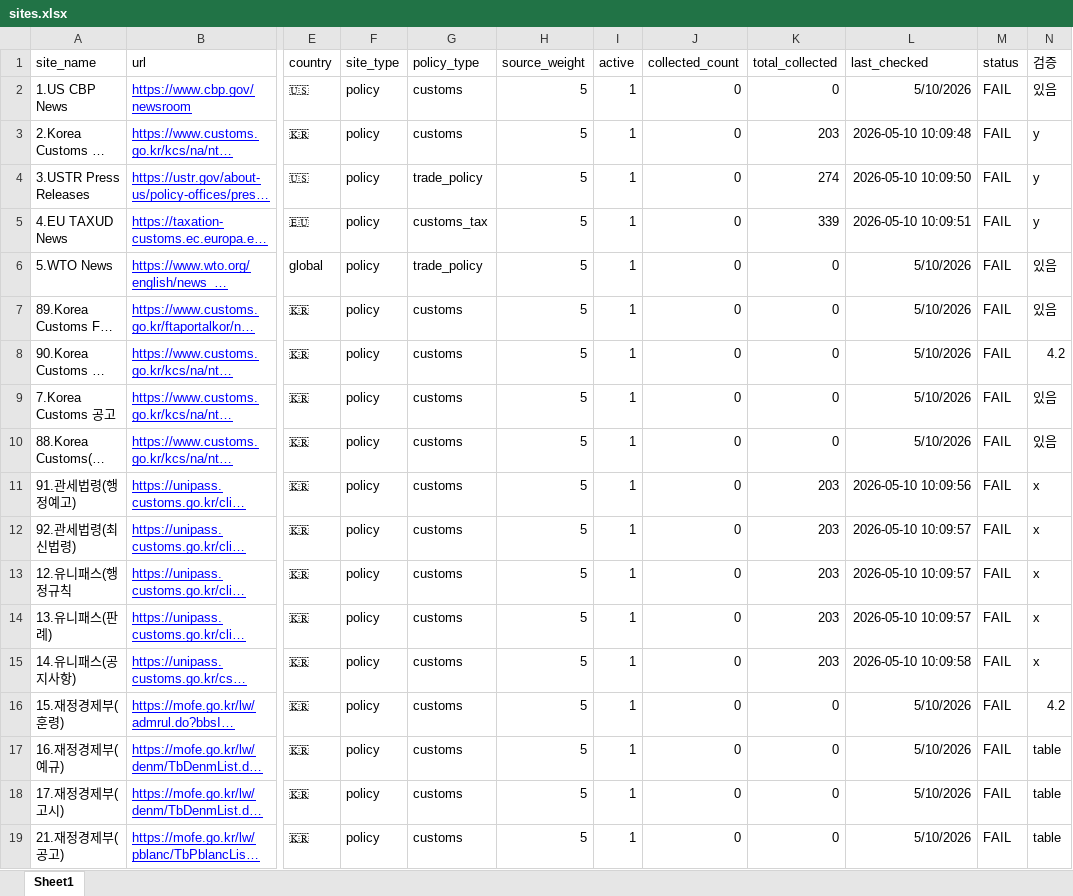
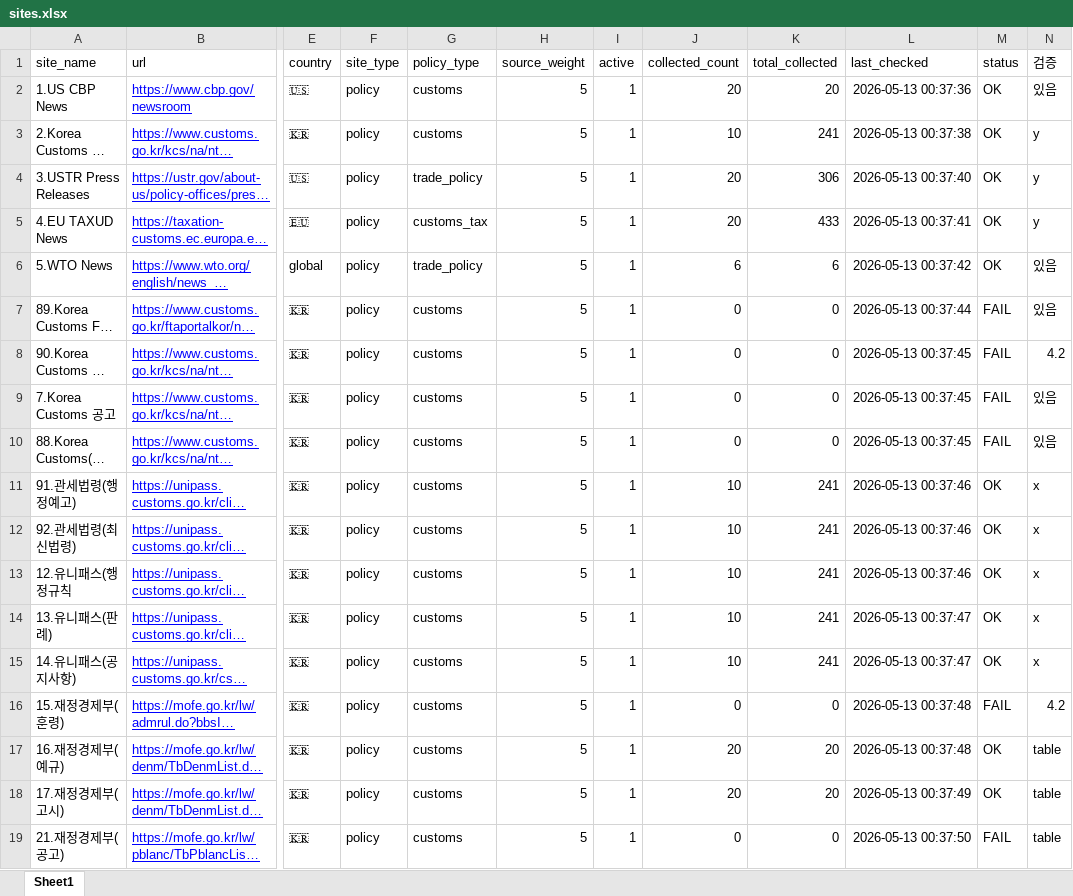
Before and after one commit to rhkr8872-dotcom/GTI-MAILLING, an Excel workbook: data/sites.xlsx, sheet Sheet1, drawn as a sheet; only a part is shown, gaps mark what is left out; long unchanged cells end in …; values as stored, in another font and other column widths than the file's, no borders; the diff covers the shown part only; the diff names each change by its address in the sheet, - before the commit and + after, or states it on an @@ line.

```diff
--- a/data/sites.xlsx (sheet Sheet1)
+++ b/data/sites.xlsx (sheet Sheet1)
-J2 (collected_count): 0
+J2 (collected_count): 20
-K2 (total_collected): 0
+K2 (total_collected): 20
-L2 (last_checked): 5/10/2026
+L2 (last_checked): 2026-05-13 00:37:36
-M2:M6 (status): FAIL
+M2:M6 (status): OK
-J3 (collected_count): 0
+J3 (collected_count): 10
-K3 (total_collected): 203
+K3 (total_collected): 241
-L3 (last_checked): 2026-05-10 10:09:48
+L3 (last_checked): 2026-05-13 00:37:38
-J4:J5 (collected_count): 0
+J4:J5 (collected_count): 20
-K4 (total_collected): 274
+K4 (total_collected): 306
-L4 (last_checked): 2026-05-10 10:09:50
+L4 (last_checked): 2026-05-13 00:37:40
-K5 (total_collected): 339
+K5 (total_collected): 433
-L5 (last_checked): 2026-05-10 10:09:51
+L5 (last_checked): 2026-05-13 00:37:41
-J6 (collected_count): 0
+J6 (collected_count): 6
-K6 (total_collected): 0
+K6 (total_collected): 6
-L6 (last_checked): 5/10/2026
+L6 (last_checked): 2026-05-13 00:37:42
-L7 (last_checked): 5/10/2026
+L7 (last_checked): 2026-05-13 00:37:44
-L8:L10 (last_checked): 5/10/2026
+L8:L10 (last_checked): 2026-05-13 00:37:45
-J11:J15 (collected_count): 0
+J11:J15 (collected_count): 10
-K11:K15 (total_collected): 203
+K11:K15 (total_collected): 241
-L11 (last_checked): 2026-05-10 10:09:56
+L11 (last_checked): 2026-05-13 00:37:46
-M11:M15 (status): FAIL
+M11:M15 (status): OK
-L12:L13 (last_checked): 2026-05-10 10:09:57
+L12:L13 (last_checked): 2026-05-13 00:37:46
-L14 (last_checked): 2026-05-10 10:09:57
+L14 (last_checked): 2026-05-13 00:37:47
-L15 (last_checked): 2026-05-10 10:09:58
+L15 (last_checked): 2026-05-13 00:37:47
-L16:L17 (last_checked): 5/10/2026
+L16:L17 (last_checked): 2026-05-13 00:37:48
-J17:J18 (collected_count): 0
+J17:J18 (collected_count): 20
-K17:K18 (total_collected): 0
+K17:K18 (total_collected): 20
-M17:M18 (status): FAIL
+M17:M18 (status): OK
-L18 (last_checked): 5/10/2026
+L18 (last_checked): 2026-05-13 00:37:49
-L19 (last_checked): 5/10/2026
+L19 (last_checked): 2026-05-13 00:37:50
```
Also changed, not shown: 240 edited cells elsewhere in this sheet, 3 other files.
